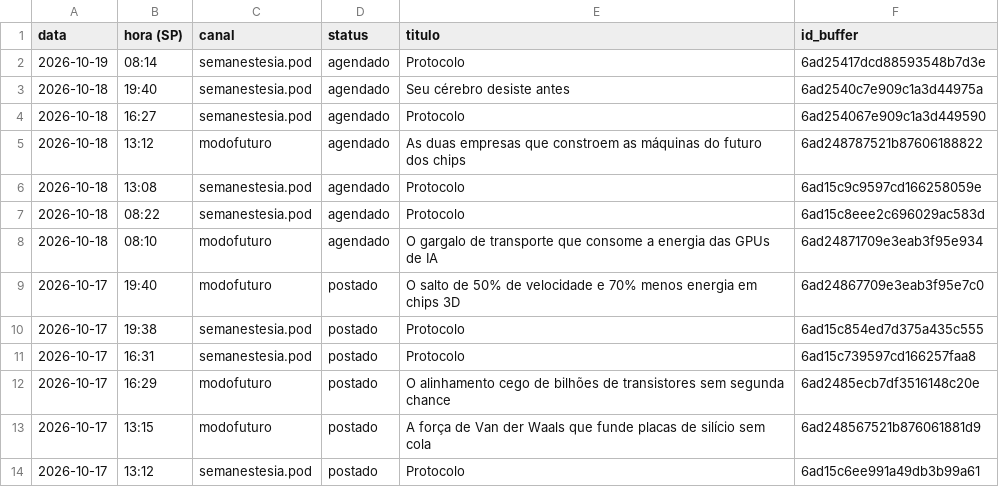
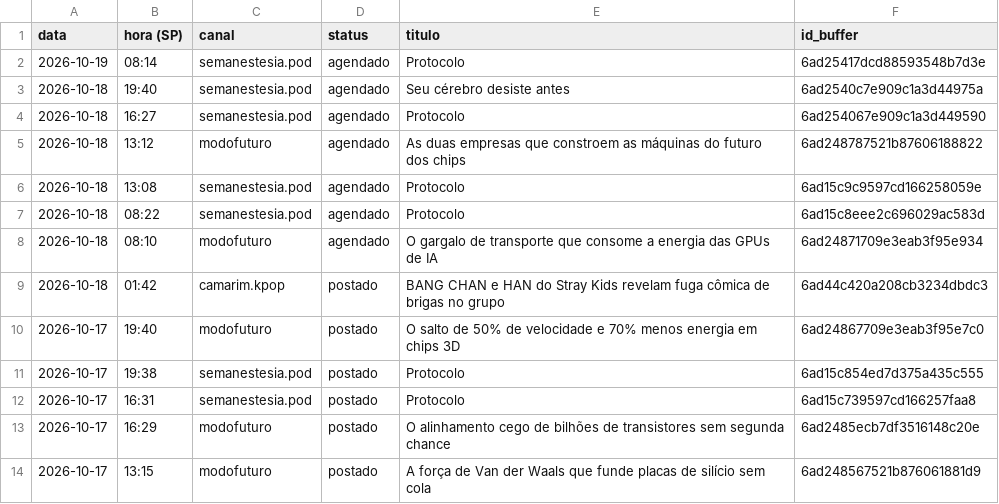
Before and after one commit to poisonb9/Modo-Futuro, a CSV file: estado/LISTA_MESTRE.csv, drawn as a sheet; only a part is shown; the shorter side is filled out with more unchanged rows.

```diff
--- a/estado/LISTA_MESTRE.csv
+++ b/estado/LISTA_MESTRE.csv
@@ -8,2 +8,3 @@
 2026-10-18;08:10;modofuturo;agendado;O gargalo de transporte que consome a energia das GPUs de IA;6ad24871709e3eab3f95e934
+2026-10-18;01:42;camarim.kpop;postado;BANG CHAN e HAN do Stray Kids revelam fuga cômica de brigas no grupo;6ad44c420a208cb3234dbdc3
 2026-10-17;19:40;modofuturo;postado;O salto de 50% de velocidade e 70% menos energia em chips 3D;6ad24867709e3eab3f95e7c0
```
Also changed, not shown: 5 other files.
